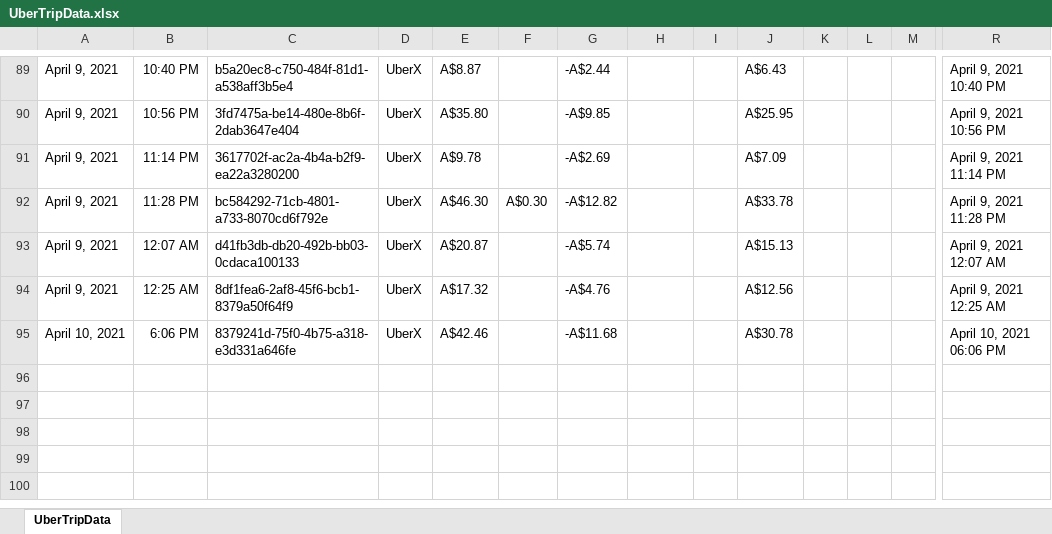
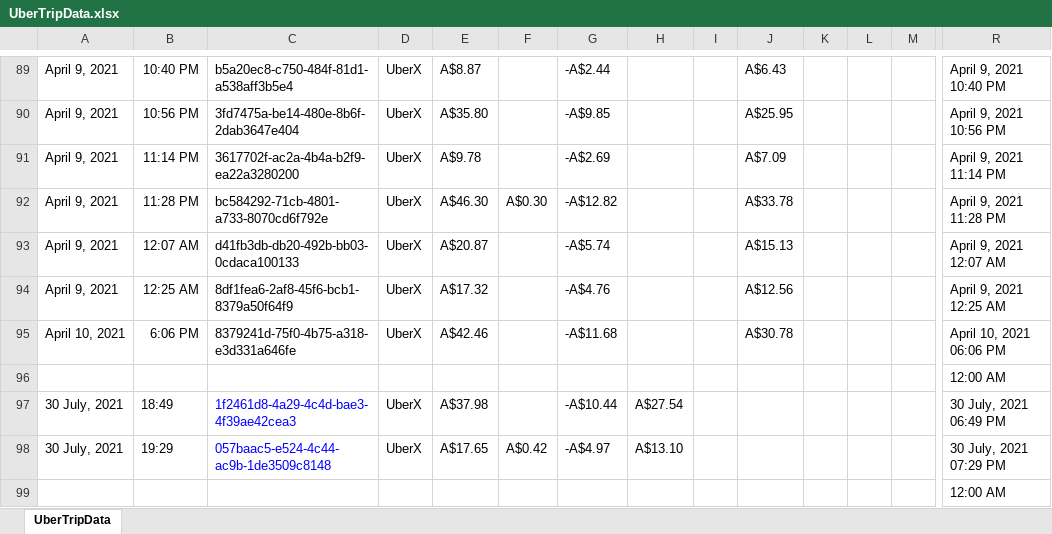
Before and after one commit to Manny3307/UberCleanDateTime, an Excel workbook: SampleExcel to Format Date and Time/UberTripData.xlsx, sheet UberTripData, drawn as a sheet; only a part is shown, gaps mark what is left out; values as stored, in another font and other column widths than the file's, no borders; rows hold the shown columns only; the diff names each change by its address in the sheet, - before the commit and + after, or states it on an @@ line.

```diff
--- a/SampleExcel to Format Date and Time/UberTripData.xlsx (sheet UberTripData)
+++ b/SampleExcel to Format Date and Time/UberTripData.xlsx (sheet UberTripData)
+row 96:  |  |  |  |  |  |  |  |  |  |  |  |  | 12:00 AM
+row 97: 30 July, 2021 | 18:49 | 1f2461d8-4a29-4c4d-bae3-4f39ae42cea3 | UberX | A$37.98 |  | -A$10.44 | A$27.54 |  |  |  |  |  | 30 July, 2021 06:49 PM
+row 98: 30 July, 2021 | 19:29 | 057baac5-e524-4c44-ac9b-1de3509c8148 | UberX | A$17.65 | A$0.42 | -A$4.97 | A$13.10 |  |  |  |  |  | 30 July, 2021 07:29 PM
+row 99:  |  |  |  |  |  |  |  |  |  |  |  |  | 12:00 AM
```
Also changed, not shown: 15 other files.
